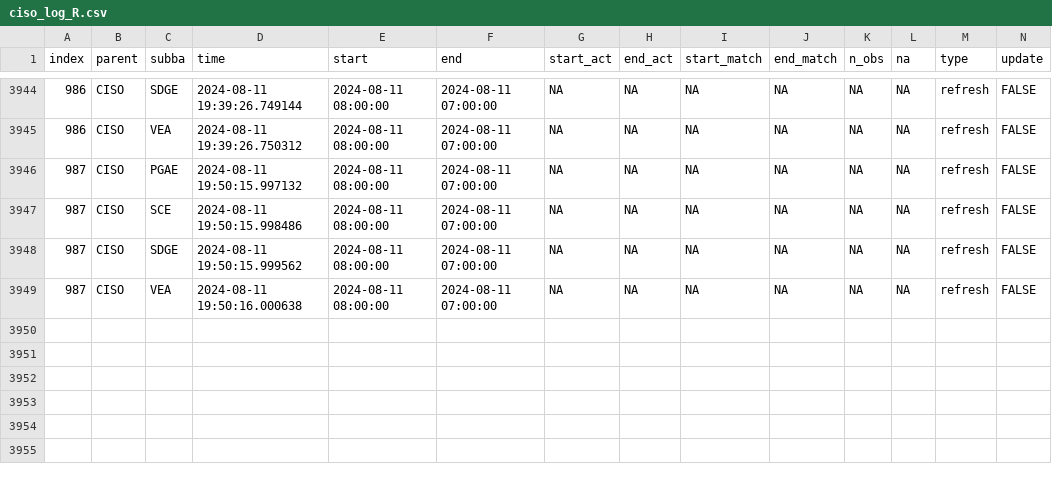
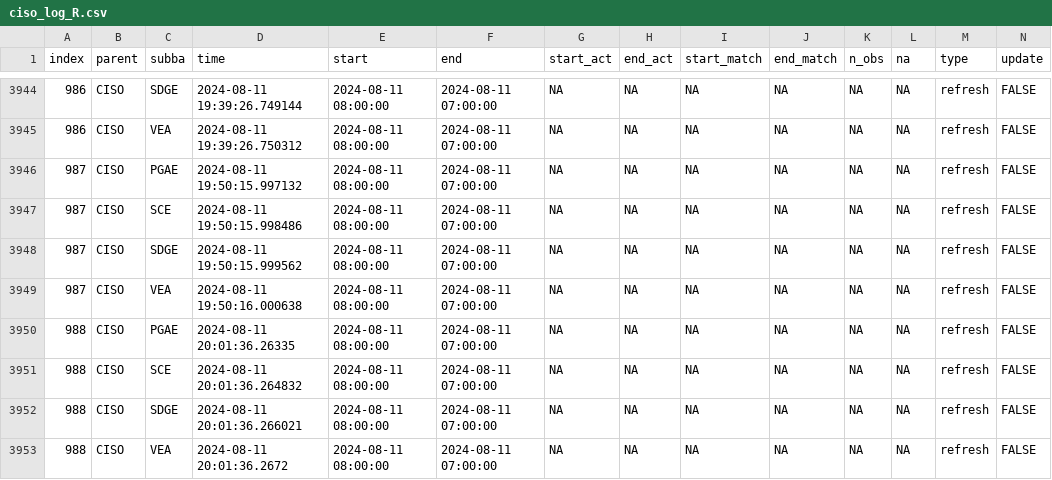
Before and after one commit to laughing-train/fantastic-octo-spork, a CSV file: metadata/ciso_log_R.csv, drawn as a sheet; only a part is shown, gaps mark what is left out; rows hold the shown columns only; the diff names each change by its address in the sheet, - before the commit and + after, or states it on an @@ line.

Commit message:
Auto update of the data

```diff
--- a/metadata/ciso_log_R.csv
+++ b/metadata/ciso_log_R.csv
+row 3950: 988 | CISO | PGAE | 2024-08-11 20:01:36.26335 | 2024-08-11 08:00:00 | 2024-08-11 07:00:00 | NA | NA | NA | NA | NA | NA | refresh | FALSE
+row 3951: 988 | CISO | SCE | 2024-08-11 20:01:36.264832 | 2024-08-11 08:00:00 | 2024-08-11 07:00:00 | NA | NA | NA | NA | NA | NA | refresh | FALSE
+row 3952: 988 | CISO | SDGE | 2024-08-11 20:01:36.266021 | 2024-08-11 08:00:00 | 2024-08-11 07:00:00 | NA | NA | NA | NA | NA | NA | refresh | FALSE
+row 3953: 988 | CISO | VEA | 2024-08-11 20:01:36.2672 | 2024-08-11 08:00:00 | 2024-08-11 07:00:00 | NA | NA | NA | NA | NA | NA | refresh | FALSE
```
Also changed, not shown: 1 other file.
